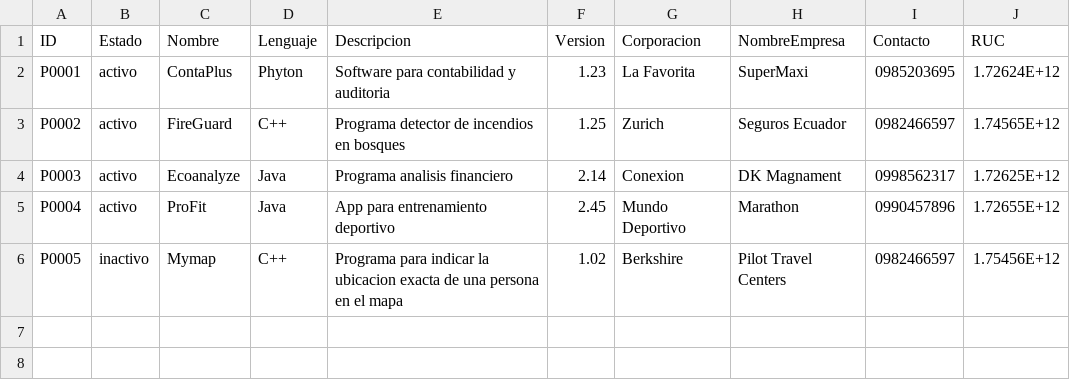
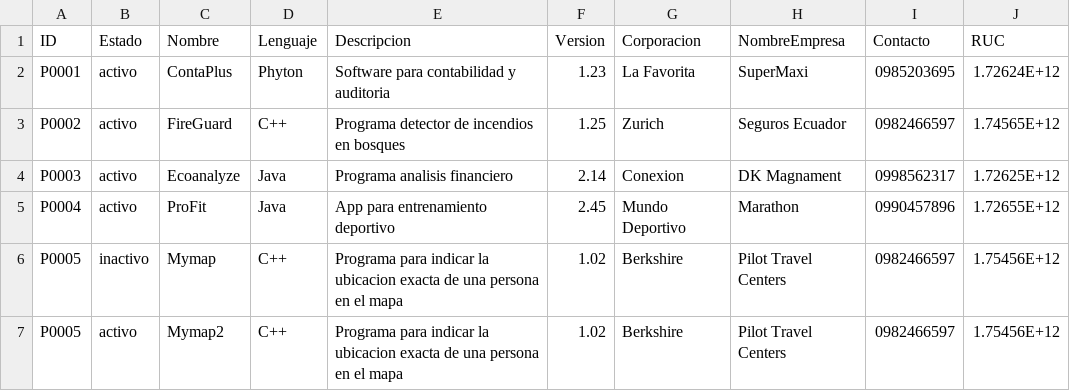
Before and after one commit to JoelDelgado246/CodeSolutions, a CSV file: productos.csv, drawn as a sheet; the diff names each change by its address in the sheet, - before the commit and + after, or states it on an @@ line.

```diff
--- a/productos.csv
+++ b/productos.csv
+row 7: P0005 | activo | Mymap2 | C++ | Programa para indicar la ubicacion exacta de una persona en el mapa | 1.02 | Berkshire | Pilot Travel Centers | 0982466597 | 1.75456E+12
```
Also changed, not shown: 4 other files.
